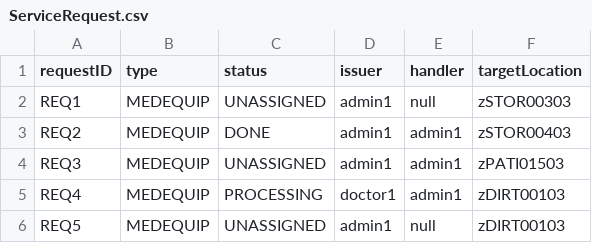
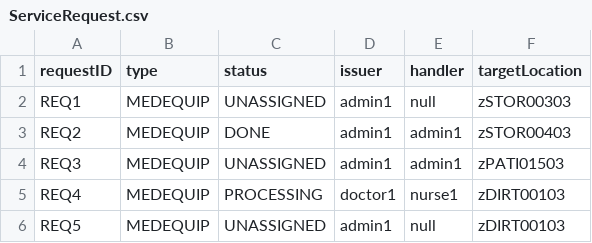
Before and after one commit to CS3733-D22-Team-Z/Iteration4, a CSV file: ServiceRequest.csv, drawn as a sheet.

```diff
--- a/ServiceRequest.csv
+++ b/ServiceRequest.csv
@@ -4,3 +4,3 @@ REQ2,MEDEQUIP,DONE,admin1,admin1,zSTOR00403
 REQ3,MEDEQUIP,UNASSIGNED,admin1,admin1,zPATI01503
-REQ4,MEDEQUIP,PROCESSING,doctor1,admin1,zDIRT00103
+REQ4,MEDEQUIP,PROCESSING,doctor1,nurse1,zDIRT00103
 REQ5,MEDEQUIP,UNASSIGNED,admin1,null,zDIRT00103
```
Also changed, not shown: 2 other files.
